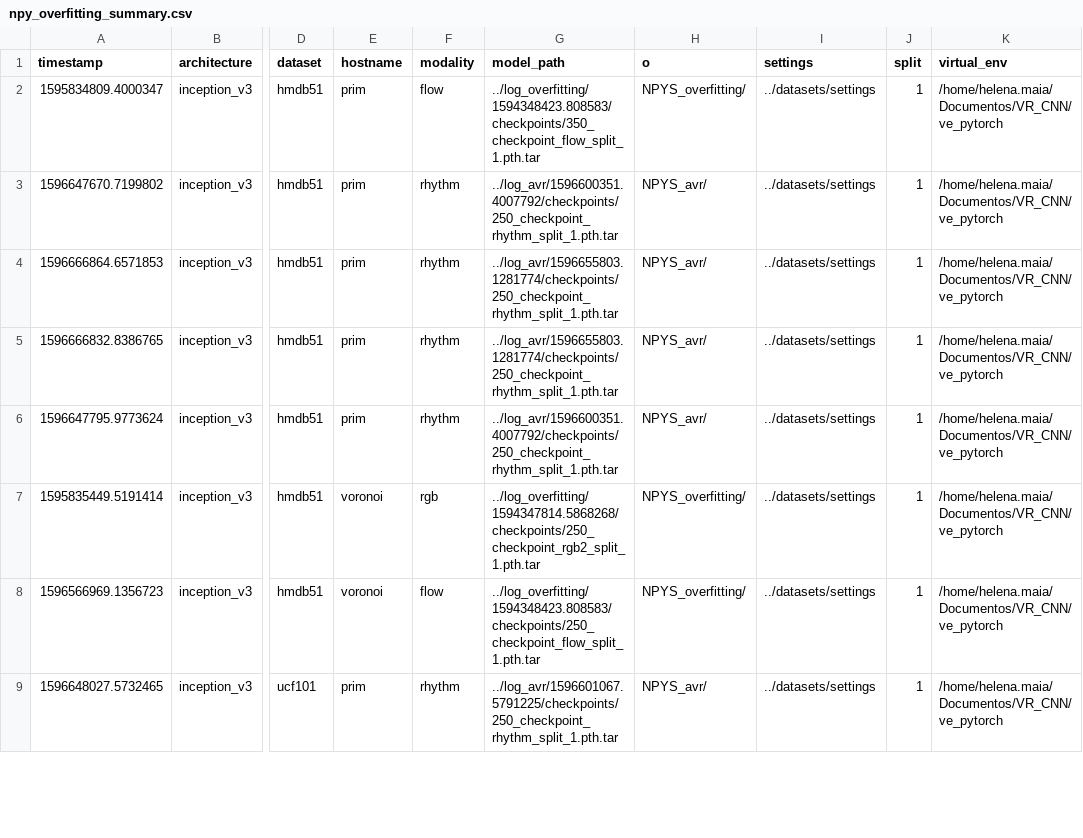
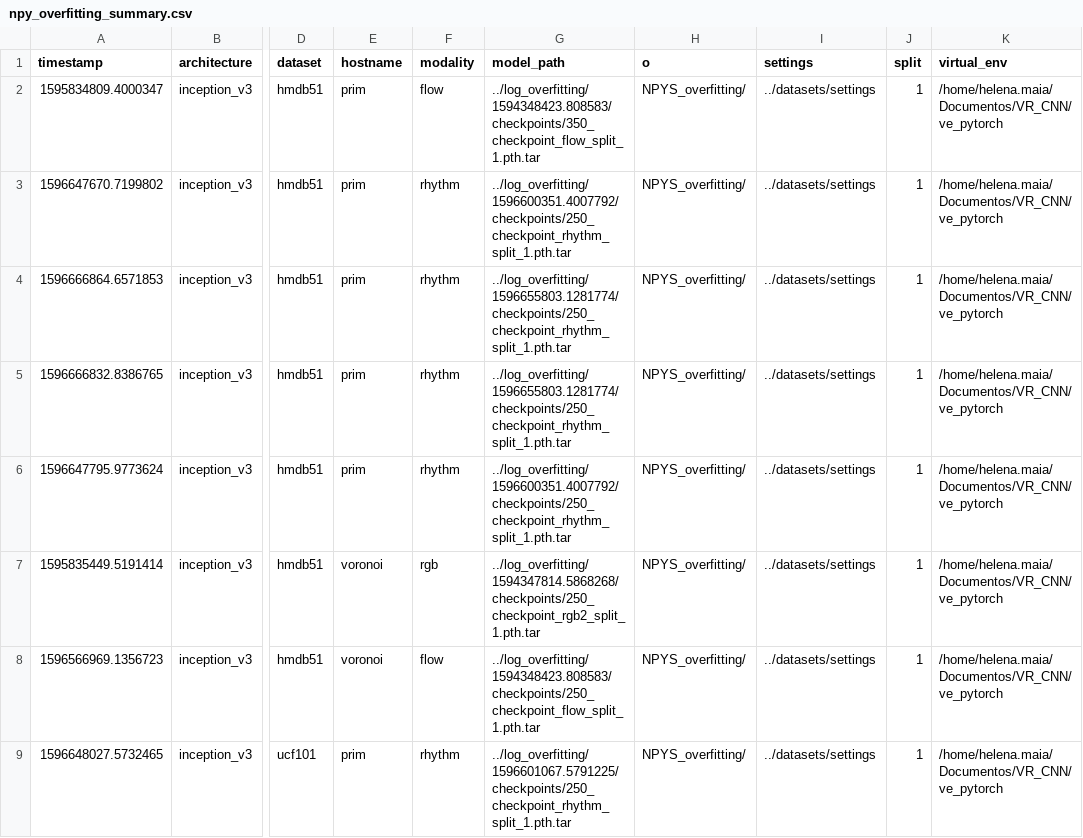
Before and after one commit to helena-maia/multistream_HAR, a CSV file: AVR_earlystop/utils/npy_overfitting_summary.csv, drawn as a sheet; only a part is shown, gaps mark what is left out; the diff covers the shown part only; the diff names each change by its address in the sheet, - before the commit and + after, or states it on an @@ line.

```diff
--- a/AVR_earlystop/utils/npy_overfitting_summary.csv
+++ b/AVR_earlystop/utils/npy_overfitting_summary.csv
-G3 (model_path): ../log_avr/1596600351.4007792/checkpoints/250_checkpoint_rhythm_split_1.pth.tar
+G3 (model_path): ../log_overfitting/1596600351.4007792/checkpoints/250_checkpoint_rhythm_split_1.pth.tar
-H3:H6 (o): NPYS_avr/
+H3:H6 (o): NPYS_overfitting/
-G4:G5 (model_path): ../log_avr/1596655803.1281774/checkpoints/250_checkpoint_rhythm_split_1.pth.tar
+G4:G5 (model_path): ../log_overfitting/1596655803.1281774/checkpoints/250_checkpoint_rhythm_split_1.pth.tar
-G6 (model_path): ../log_avr/1596600351.4007792/checkpoints/250_checkpoint_rhythm_split_1.pth.tar
+G6 (model_path): ../log_overfitting/1596600351.4007792/checkpoints/250_checkpoint_rhythm_split_1.pth.tar
-G9 (model_path): ../log_avr/1596601067.5791225/checkpoints/250_checkpoint_rhythm_split_1.pth.tar
+G9 (model_path): ../log_overfitting/1596601067.5791225/checkpoints/250_checkpoint_rhythm_split_1.pth.tar
-H9 (o): NPYS_avr/
+H9 (o): NPYS_overfitting/
```
Also changed, not shown: 8 edited cells elsewhere in this file, AVR_earlystop/utils/npy_es_summary.csv, 1 other file.
